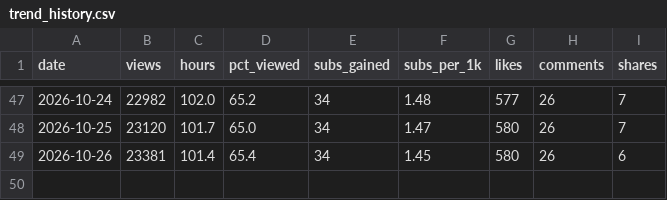
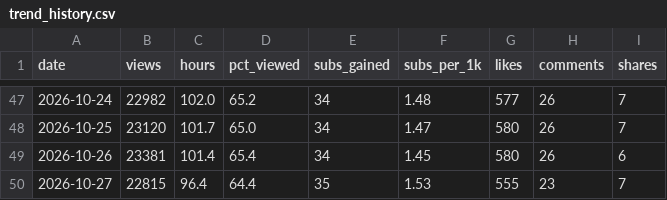
Before and after one commit to islamfatema/faru-autopilot, a CSV file: analytics/trend_history.csv, drawn as a sheet; only a part is shown, gaps mark what is left out; the diff names each change by its address in the sheet, - before the commit and + after, or states it on an @@ line.

Commit message:
insights: history [skip ci]

```diff
--- a/analytics/trend_history.csv
+++ b/analytics/trend_history.csv
+row 50: 2026-10-27 | 22815 | 96.4 | 64.4 | 35 | 1.53 | 555 | 23 | 7
```
Also changed, not shown: 1 other file.
